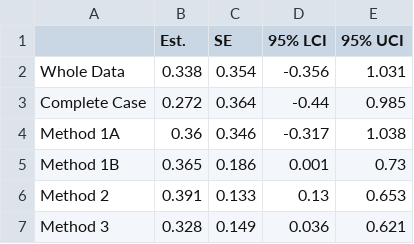
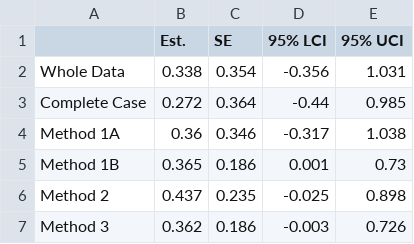
Before and after one commit to AlistairMcNairSenior/Miss_SD_Sim, a CSV file: example/worked2/results2.csv, drawn as a sheet.

Commit message:
Updated results

```diff
--- a/example/worked2/results2.csv
+++ b/example/worked2/results2.csv
@@ -5,3 +5,3 @@
 "Method 1B",0.365,0.186,0.001,0.73
-"Method 2",0.391,0.133,0.13,0.653
-"Method 3",0.328,0.149,0.036,0.621
+"Method 2",0.437,0.235,-0.025,0.898
+"Method 3",0.362,0.186,-0.003,0.726
```
